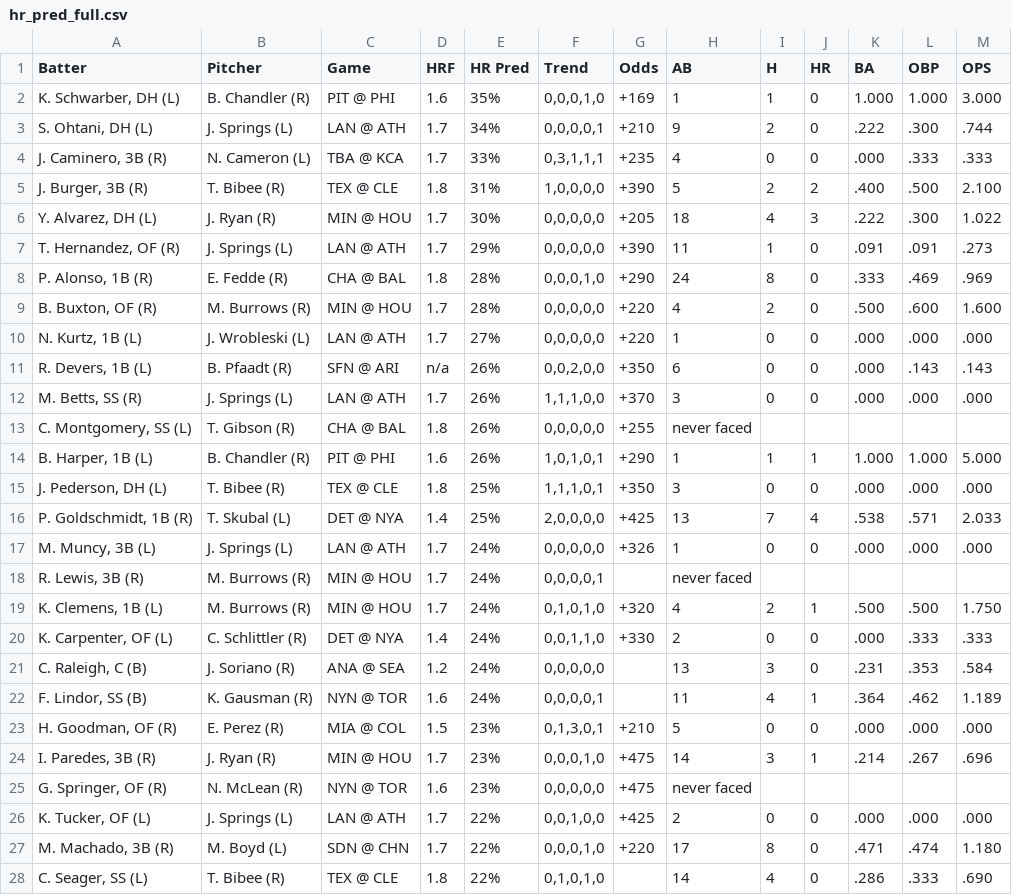
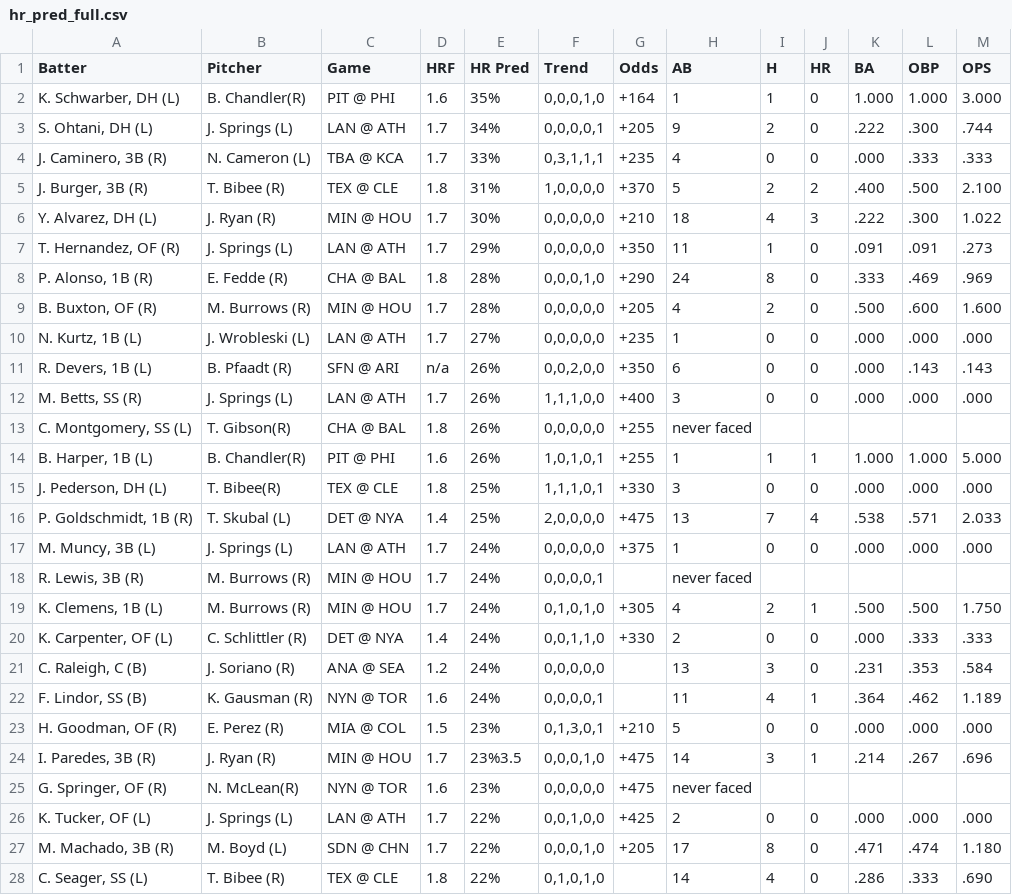
Before and after one commit to lgdsbrand/MLB-Hitters-Hub, a CSV file: backend/hr_pred_full.csv, drawn as a sheet; only a part is shown; the diff covers the shown part only.

```diff
--- a/backend/hr_pred_full.csv
+++ b/backend/hr_pred_full.csv
@@ -1,20 +1,20 @@
 Batter,Pitcher,Game,HRF,HR Pred,Trend,Odds,AB,H,HR,BA,OBP,OPS
-"K. Schwarber, DH (L)",B. Chandler (R),PIT @ PHI,1.6,35%,"0,0,0,1,0",+169,1,1,0,1.000,1.000,3.000
-"S. Ohtani, DH (L)",J. Springs (L),LAN @ ATH,1.7,34%,"0,0,0,0,1",+210,9,2,0,.222,.300,.744
+"K. Schwarber, DH (L)",B. Chandler(R),PIT @ PHI,1.6,35%,"0,0,0,1,0",+164,1,1,0,1.000,1.000,3.000
+"S. Ohtani, DH (L)",J. Springs (L),LAN @ ATH,1.7,34%,"0,0,0,0,1",+205,9,2,0,.222,.300,.744
 "J. Caminero, 3B (R)",N. Cameron (L),TBA @ KCA,1.7,33%,"0,3,1,1,1",+235,4,0,0,.000,.333,.333
-"J. Burger, 3B (R)",T. Bibee (R),TEX @ CLE,1.8,31%,"1,0,0,0,0",+390,5,2,2,.400,.500,2.100
-"Y. Alvarez, DH (L)",J. Ryan (R),MIN @ HOU,1.7,30%,"0,0,0,0,0",+205,18,4,3,.222,.300,1.022
-"T. Hernandez, OF (R)",J. Springs (L),LAN @ ATH,1.7,29%,"0,0,0,0,0",+390,11,1,0,.091,.091,.273
+"J. Burger, 3B (R)",T. Bibee (R),TEX @ CLE,1.8,31%,"1,0,0,0,0",+370,5,2,2,.400,.500,2.100
+"Y. Alvarez, DH (L)",J. Ryan (R),MIN @ HOU,1.7,30%,"0,0,0,0,0",+210,18,4,3,.222,.300,1.022
+"T. Hernandez, OF (R)",J. Springs (L),LAN @ ATH,1.7,29%,"0,0,0,0,0",+350,11,1,0,.091,.091,.273
 "P. Alonso, 1B (R)",E. Fedde (R),CHA @ BAL,1.8,28%,"0,0,0,1,0",+290,24,8,0,.333,.469,.969
-"B. Buxton, OF (R)",M. Burrows (R),MIN @ HOU,1.7,28%,"0,0,0,0,0",+220,4,2,0,.500,.600,1.600
-"N. Kurtz, 1B (L)",J. Wrobleski (L),LAN @ ATH,1.7,27%,"0,0,0,0,0",+220,1,0,0,.000,.000,.000
+"B. Buxton, OF (R)",M. Burrows (R),MIN @ HOU,1.7,28%,"0,0,0,0,0",+205,4,2,0,.500,.600,1.600
+"N. Kurtz, 1B (L)",J. Wrobleski (L),LAN @ ATH,1.7,27%,"0,0,0,0,0",+235,1,0,0,.000,.000,.000
 "R. Devers, 1B (L)",B. Pfaadt (R),SFN @ ARI,n/a,26%,"0,0,2,0,0",+350,6,0,0,.000,.143,.143
-"M. Betts, SS (R)",J. Springs (L),LAN @ ATH,1.7,26%,"1,1,1,0,0",+370,3,0,0,.000,.000,.000
-"C. Montgomery, SS (L)",T. Gibson (R),CHA @ BAL,1.8,26%,"0,0,0,0,0",+255,never faced,,,,,
-"B. Harper, 1B (L)",B. Chandler (R),PIT @ PHI,1.6,26%,"1,0,1,0,1",+290,1,1,1,1.000,1.000,5.000
-"J. Pederson, DH (L)",T. Bibee (R),TEX @ CLE,1.8,25%,"1,1,1,0,1",+350,3,0,0,.000,.000,.000
-"P. Goldschmidt, 1B (R)",T. Skubal (L),DET @ NYA,1.4,25%,"2,0,0,0,0",+425,13,7,4,.538,.571,2.033
-"M. Muncy, 3B (L)",J. Springs (L),LAN @ ATH,1.7,24%,"0,0,0,0,0",+326,1,0,0,.000,.000,.000
+"M. Betts, SS (R)",J. Springs (L),LAN @ ATH,1.7,26%,"1,1,1,0,0",+400,3,0,0,.000,.000,.000
+"C. Montgomery, SS (L)",T. Gibson(R),CHA @ BAL,1.8,26%,"0,0,0,0,0",+255,never faced,,,,,
+"B. Harper, 1B (L)",B. Chandler(R),PIT @ PHI,1.6,26%,"1,0,1,0,1",+255,1,1,1,1.000,1.000,5.000
+"J. Pederson, DH (L)",T. Bibee(R),TEX @ CLE,1.8,25%,"1,1,1,0,1",+330,3,0,0,.000,.000,.000
+"P. Goldschmidt, 1B (R)",T. Skubal (L),DET @ NYA,1.4,25%,"2,0,0,0,0",+475,13,7,4,.538,.571,2.033
+"M. Muncy, 3B (L)",J. Springs (L),LAN @ ATH,1.7,24%,"0,0,0,0,0",+375,1,0,0,.000,.000,.000
 "R. Lewis, 3B (R)",M. Burrows (R),MIN @ HOU,1.7,24%,"0,0,0,0,1",,never faced,,,,,
-"K. Clemens, 1B (L)",M. Burrows (R),MIN @ HOU,1.7,24%,"0,1,0,1,0",+320,4,2,1,.500,.500,1.750
+"K. Clemens, 1B (L)",M. Burrows (R),MIN @ HOU,1.7,24%,"0,1,0,1,0",+305,4,2,1,.500,.500,1.750
 "K. Carpenter, OF (L)",C. Schlittler (R),DET @ NYA,1.4,24%,"0,0,1,1,0",+330,2,0,0,.000,.333,.333
@@ -23,6 +23,6 @@ Batter,Pitcher,Game,HRF,HR Pred,Trend,Odds,AB,H,HR,BA,OBP,OPS
 "H. Goodman, OF (R)",E. Perez (R),MIA @ COL,1.5,23%,"0,1,3,0,1",+210,5,0,0,.000,.000,.000
-"I. Paredes, 3B (R)",J. Ryan (R),MIN @ HOU,1.7,23%,"0,0,0,1,0",+475,14,3,1,.214,.267,.696
-"G. Springer, OF (R)",N. McLean (R),NYN @ TOR,1.6,23%,"0,0,0,0,0",+475,never faced,,,,,
+"I. Paredes, 3B (R)",J. Ryan (R),MIN @ HOU,1.7,23%3.5,"0,0,0,1,0",+475,14,3,1,.214,.267,.696
+"G. Springer, OF (R)",N. McLean(R),NYN @ TOR,1.6,23%,"0,0,0,0,0",+475,never faced,,,,,
 "K. Tucker, OF (L)",J. Springs (L),LAN @ ATH,1.7,22%,"0,0,1,0,0",+425,2,0,0,.000,.000,.000
-"M. Machado, 3B (R)",M. Boyd (L),SDN @ CHN,1.7,22%,"0,0,0,1,0",+220,17,8,0,.471,.474,1.180
+"M. Machado, 3B (R)",M. Boyd (L),SDN @ CHN,1.7,22%,"0,0,0,1,0",+205,17,8,0,.471,.474,1.180
 "C. Seager, SS (L)",T. Bibee (R),TEX @ CLE,1.8,22%,"0,1,0,1,0",,14,4,0,.286,.333,.690
```
Also changed, not shown: 115 edited cells elsewhere in this file, backend/hit_pred_full.csv, backend/last15_hitting.csv, 1 other file.
